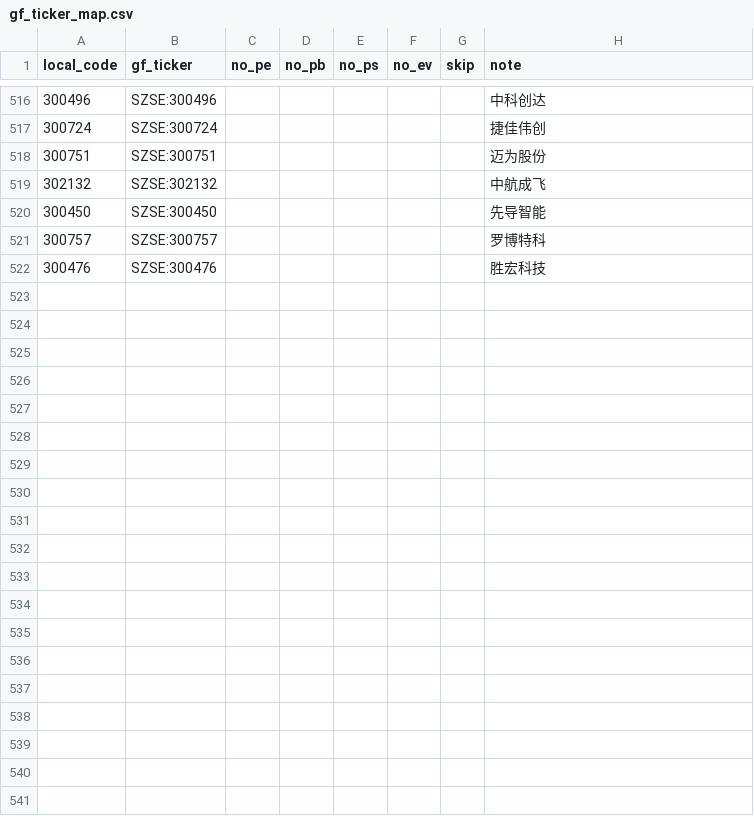
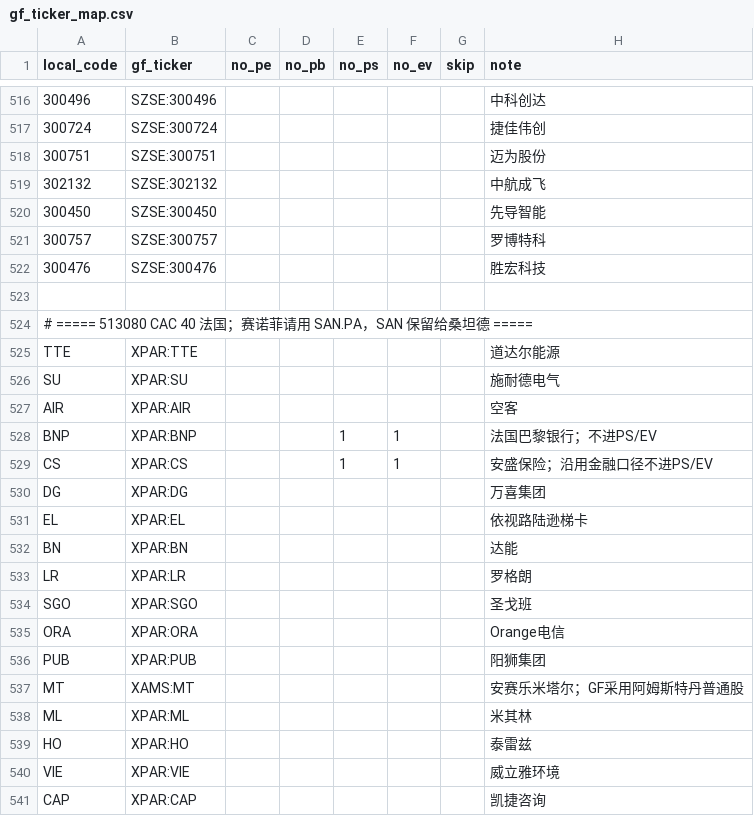
Before and after one commit to JingkeTAN/stock-valuation-tracker, a CSV file: gf_ticker_map.csv, drawn as a sheet; only a part is shown, gaps mark what is left out; the diff names each change by its address in the sheet, - before the commit and + after, or states it on an @@ line.

Commit message:
Add CAC 40 GuruFocus mappings and document Sanofi ticker disambiguation

```diff
--- a/gf_ticker_map.csv
+++ b/gf_ticker_map.csv
+row 523: (empty)
+row 524: # ===== 513080 CAC 40 法国；赛诺菲请用 SAN.PA，SAN 保留给桑坦德 =====
+row 525: TTE | XPAR:TTE |  |  |  |  |  | 道达尔能源
+row 526: SU | XPAR:SU |  |  |  |  |  | 施耐德电气
+row 527: AIR | XPAR:AIR |  |  |  |  |  | 空客
+row 528: BNP | XPAR:BNP |  |  | 1 | 1 |  | 法国巴黎银行；不进PS/EV
+row 529: CS | XPAR:CS |  |  | 1 | 1 |  | 安盛保险；沿用金融口径不进PS/EV
+row 530: DG | XPAR:DG |  |  |  |  |  | 万喜集团
+row 531: EL | XPAR:EL |  |  |  |  |  | 依视路陆逊梯卡
+row 532: BN | XPAR:BN |  |  |  |  |  | 达能
+row 533: LR | XPAR:LR |  |  |  |  |  | 罗格朗
+row 534: SGO | XPAR:SGO |  |  |  |  |  | 圣戈班
+row 535: ORA | XPAR:ORA |  |  |  |  |  | Orange电信
+row 536: PUB | XPAR:PUB |  |  |  |  |  | 阳狮集团
+row 537: MT | XAMS:MT |  |  |  |  |  | 安赛乐米塔尔；GF采用阿姆斯特丹普通股
+row 538: ML | XPAR:ML |  |  |  |  |  | 米其林
+row 539: HO | XPAR:HO |  |  |  |  |  | 泰雷兹
+row 540: VIE | XPAR:VIE |  |  |  |  |  | 威立雅环境
+row 541: CAP | XPAR:CAP |  |  |  |  |  | 凯捷咨询
```
